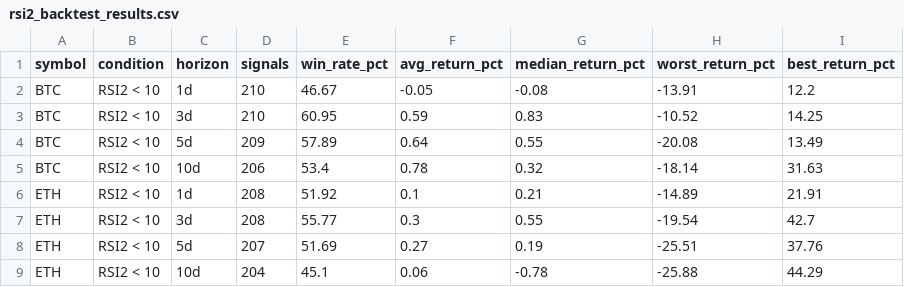
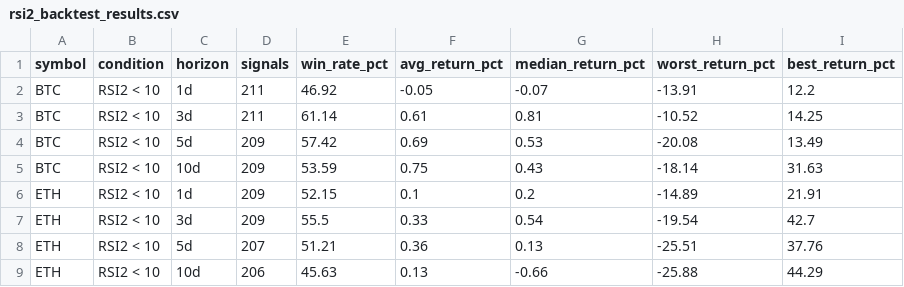
Before and after one commit to boyler82/kraken-ai-trading, a CSV file: BACKTESTS/rsi2_backtest_results.csv, drawn as a sheet.

Commit message:
Refactor RSI2 backtest to use shared library

```diff
--- a/BACKTESTS/rsi2_backtest_results.csv
+++ b/BACKTESTS/rsi2_backtest_results.csv
@@ -1,9 +1,9 @@
 symbol,condition,horizon,signals,win_rate_pct,avg_return_pct,median_return_pct,worst_return_pct,best_return_pct
-BTC,RSI2 < 10,1d,210,46.67,-0.05,-0.08,-13.91,12.2
-BTC,RSI2 < 10,3d,210,60.95,0.59,0.83,-10.52,14.25
-BTC,RSI2 < 10,5d,209,57.89,0.64,0.55,-20.08,13.49
-BTC,RSI2 < 10,10d,206,53.4,0.78,0.32,-18.14,31.63
-ETH,RSI2 < 10,1d,208,51.92,0.1,0.21,-14.89,21.91
-ETH,RSI2 < 10,3d,208,55.77,0.3,0.55,-19.54,42.7
-ETH,RSI2 < 10,5d,207,51.69,0.27,0.19,-25.51,37.76
-ETH,RSI2 < 10,10d,204,45.1,0.06,-0.78,-25.88,44.29
+BTC,RSI2 < 10,1d,211,46.92,-0.05,-0.07,-13.91,12.2
+BTC,RSI2 < 10,3d,211,61.14,0.61,0.81,-10.52,14.25
+BTC,RSI2 < 10,5d,209,57.42,0.69,0.53,-20.08,13.49
+BTC,RSI2 < 10,10d,209,53.59,0.75,0.43,-18.14,31.63
+ETH,RSI2 < 10,1d,209,52.15,0.1,0.2,-14.89,21.91
+ETH,RSI2 < 10,3d,209,55.5,0.33,0.54,-19.54,42.7
+ETH,RSI2 < 10,5d,207,51.21,0.36,0.13,-25.51,37.76
+ETH,RSI2 < 10,10d,206,45.63,0.13,-0.66,-25.88,44.29
```
Also changed, not shown: 1 other file.
